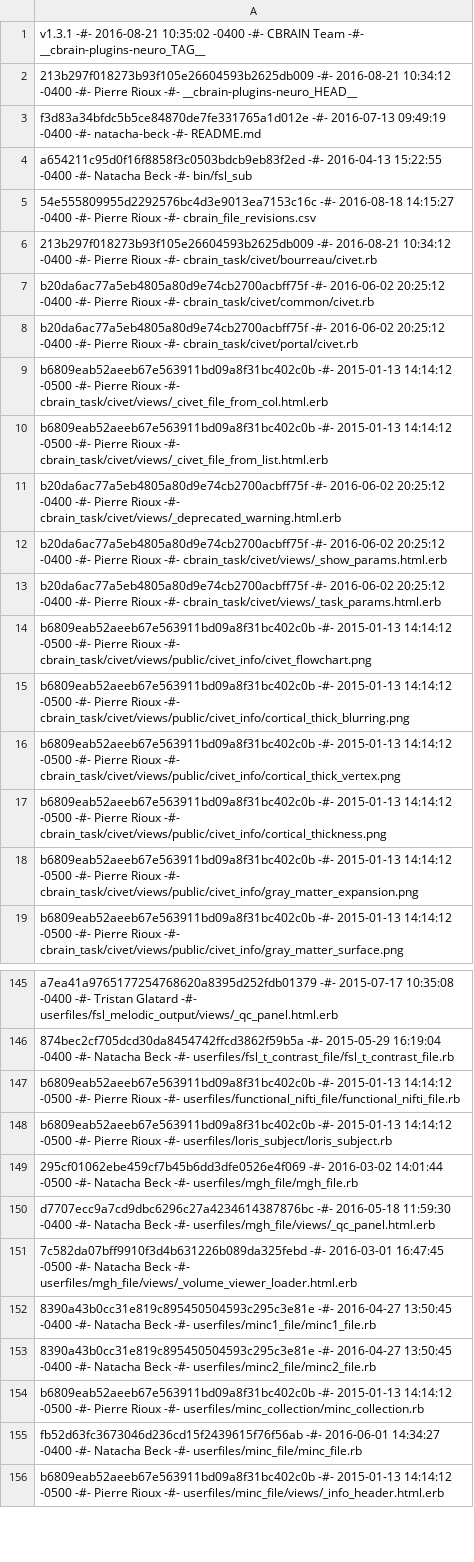
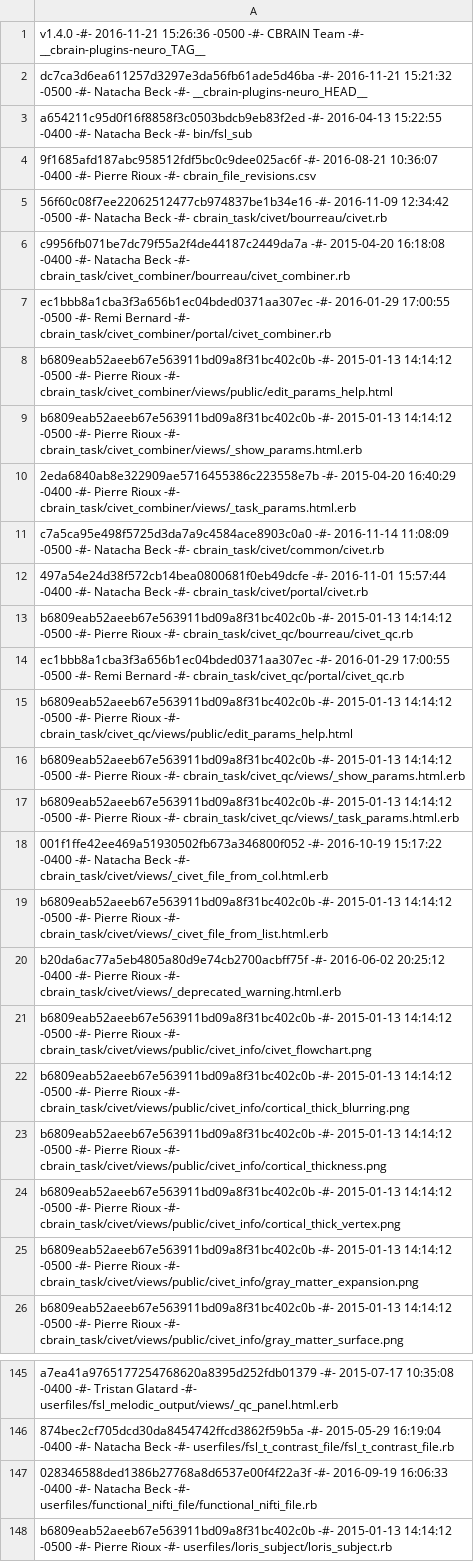
Before and after one commit to aces/cbrain-plugins-neuro, a CSV file: cbrain_file_revisions.csv, drawn as a sheet; only a part is shown, gaps mark what is left out; the shorter side is filled out with more unchanged rows; the diff covers the shown part only.

Commit message:
Added flatfile of revision numbers for v1.4.0

```diff
--- a/cbrain_file_revisions.csv
+++ b/cbrain_file_revisions.csv
@@ -1,18 +1,25 @@
-v1.3.1 -#- 2016-08-21 10:35:02 -0400 -#- CBRAIN Team -#- __cbrain-plugins-neuro_TAG__
-213b297f018273b93f105e26604593b2625db009 -#- 2016-08-21 10:34:12 -0400 -#- Pierre Rioux -#- __cbrain-plugins-neuro_HEAD__
-f3d83a34bfdc5b5ce84870de7fe331765a1d012e -#- 2016-07-13 09:49:19 -0400 -#- natacha-beck -#- README.md
+v1.4.0 -#- 2016-11-21 15:26:36 -0500 -#- CBRAIN Team -#- __cbrain-plugins-neuro_TAG__
+dc7ca3d6ea611257d3297e3da56fb61ade5d46ba -#- 2016-11-21 15:21:32 -0500 -#- Natacha Beck -#- __cbrain-plugins-neuro_HEAD__
 a654211c95d0f16f8858f3c0503bdcb9eb83f2ed -#- 2016-04-13 15:22:55 -0400 -#- Natacha Beck -#- bin/fsl_sub
-54e555809955d2292576bc4d3e9013ea7153c16c -#- 2016-08-18 14:15:27 -0400 -#- Pierre Rioux -#- cbrain_file_revisions.csv
-213b297f018273b93f105e26604593b2625db009 -#- 2016-08-21 10:34:12 -0400 -#- Pierre Rioux -#- cbrain_task/civet/bourreau/civet.rb
-b20da6ac77a5eb4805a80d9e74cb2700acbff75f -#- 2016-06-02 20:25:12 -0400 -#- Pierre Rioux -#- cbrain_task/civet/common/civet.rb
-b20da6ac77a5eb4805a80d9e74cb2700acbff75f -#- 2016-06-02 20:25:12 -0400 -#- Pierre Rioux -#- cbrain_task/civet/portal/civet.rb
-b6809eab52aeeb67e563911bd09a8f31bc402c0b -#- 2015-01-13 14:14:12 -0500 -#- Pierre Rioux -#- cbrain_task/civet/views/_civet_file_from_col.html.erb
+9f1685afd187abc958512fdf5bc0c9dee025ac6f -#- 2016-08-21 10:36:07 -0400 -#- Pierre Rioux -#- cbrain_file_revisions.csv
+56f60c08f7ee22062512477cb974837be1b34e16 -#- 2016-11-09 12:34:42 -0500 -#- Natacha Beck -#- cbrain_task/civet/bourreau/civet.rb
+c9956fb071be7dc79f55a2f4de44187c2449da7a -#- 2015-04-20 16:18:08 -0400 -#- Natacha Beck -#- cbrain_task/civet_combiner/bourreau/civet_combiner.rb
+ec1bbb8a1cba3f3a656b1ec04bded0371aa307ec -#- 2016-01-29 17:00:55 -0500 -#- Remi Bernard -#- cbrain_task/civet_combiner/portal/civet_combiner.rb
+b6809eab52aeeb67e563911bd09a8f31bc402c0b -#- 2015-01-13 14:14:12 -0500 -#- Pierre Rioux -#- cbrain_task/civet_combiner/views/public/edit_params_help.html
+b6809eab52aeeb67e563911bd09a8f31bc402c0b -#- 2015-01-13 14:14:12 -0500 -#- Pierre Rioux -#- cbrain_task/civet_combiner/views/_show_params.html.erb
+2eda6840ab8e322909ae5716455386c223558e7b -#- 2015-04-20 16:40:29 -0400 -#- Pierre Rioux -#- cbrain_task/civet_combiner/views/_task_params.html.erb
+c7a5ca95e498f5725d3da7a9c4584ace8903c0a0 -#- 2016-11-14 11:08:09 -0500 -#- Natacha Beck -#- cbrain_task/civet/common/civet.rb
+497a54e24d38f572cb14bea0800681f0eb49dcfe -#- 2016-11-01 15:57:44 -0400 -#- Natacha Beck -#- cbrain_task/civet/portal/civet.rb
+b6809eab52aeeb67e563911bd09a8f31bc402c0b -#- 2015-01-13 14:14:12 -0500 -#- Pierre Rioux -#- cbrain_task/civet_qc/bourreau/civet_qc.rb
+ec1bbb8a1cba3f3a656b1ec04bded0371aa307ec -#- 2016-01-29 17:00:55 -0500 -#- Remi Bernard -#- cbrain_task/civet_qc/portal/civet_qc.rb
+b6809eab52aeeb67e563911bd09a8f31bc402c0b -#- 2015-01-13 14:14:12 -0500 -#- Pierre Rioux -#- cbrain_task/civet_qc/views/public/edit_params_help.html
+b6809eab52aeeb67e563911bd09a8f31bc402c0b -#- 2015-01-13 14:14:12 -0500 -#- Pierre Rioux -#- cbrain_task/civet_qc/views/_show_params.html.erb
+b6809eab52aeeb67e563911bd09a8f31bc402c0b -#- 2015-01-13 14:14:12 -0500 -#- Pierre Rioux -#- cbrain_task/civet_qc/views/_task_params.html.erb
+001f1ffe42ee469a51930502fb673a346800f052 -#- 2016-10-19 15:17:22 -0400 -#- Natacha Beck -#- cbrain_task/civet/views/_civet_file_from_col.html.erb
 b6809eab52aeeb67e563911bd09a8f31bc402c0b -#- 2015-01-13 14:14:12 -0500 -#- Pierre Rioux -#- cbrain_task/civet/views/_civet_file_from_list.html.erb
 b20da6ac77a5eb4805a80d9e74cb2700acbff75f -#- 2016-06-02 20:25:12 -0400 -#- Pierre Rioux -#- cbrain_task/civet/views/_deprecated_warning.html.erb
-b20da6ac77a5eb4805a80d9e74cb2700acbff75f -#- 2016-06-02 20:25:12 -0400 -#- Pierre Rioux -#- cbrain_task/civet/views/_show_params.html.erb
-b20da6ac77a5eb4805a80d9e74cb2700acbff75f -#- 2016-06-02 20:25:12 -0400 -#- Pierre Rioux -#- cbrain_task/civet/views/_task_params.html.erb
 b6809eab52aeeb67e563911bd09a8f31bc402c0b -#- 2015-01-13 14:14:12 -0500 -#- Pierre Rioux -#- cbrain_task/civet/views/public/civet_info/civet_flowchart.png
 b6809eab52aeeb67e563911bd09a8f31bc402c0b -#- 2015-01-13 14:14:12 -0500 -#- Pierre Rioux -#- cbrain_task/civet/views/public/civet_info/cortical_thick_blurring.png
+b6809eab52aeeb67e563911bd09a8f31bc402c0b -#- 2015-01-13 14:14:12 -0500 -#- Pierre Rioux -#- cbrain_task/civet/views/public/civet_info/cortical_thickness.png
 b6809eab52aeeb67e563911bd09a8f31bc402c0b -#- 2015-01-13 14:14:12 -0500 -#- Pierre Rioux -#- cbrain_task/civet/views/public/civet_info/cortical_thick_vertex.png
-b6809eab52aeeb67e563911bd09a8f31bc402c0b -#- 2015-01-13 14:14:12 -0500 -#- Pierre Rioux -#- cbrain_task/civet/views/public/civet_info/cortical_thickness.png
 b6809eab52aeeb67e563911bd09a8f31bc402c0b -#- 2015-01-13 14:14:12 -0500 -#- Pierre Rioux -#- cbrain_task/civet/views/public/civet_info/gray_matter_expansion.png
@@ -146,3 +146,3 @@ a7ea41a9765177254768620a8395d252fdb01379 -#- 2015-07-17 10:35:08 -0400 -#- Trist
 874bec2cf705dcd30da8454742ffcd3862f59b5a -#- 2015-05-29 16:19:04 -0400 -#- Natacha Beck -#- userfiles/fsl_t_contrast_file/fsl_t_contrast_file.rb
-b6809eab52aeeb67e563911bd09a8f31bc402c0b -#- 2015-01-13 14:14:12 -0500 -#- Pierre Rioux -#- userfiles/functional_nifti_file/functional_nifti_file.rb
+028346588ded1386b27768a8d6537e00f4f22a3f -#- 2016-09-19 16:06:33 -0400 -#- Natacha Beck -#- userfiles/functional_nifti_file/functional_nifti_file.rb
 b6809eab52aeeb67e563911bd09a8f31bc402c0b -#- 2015-01-13 14:14:12 -0500 -#- Pierre Rioux -#- userfiles/loris_subject/loris_subject.rb
```
Also changed, not shown: 2 added rows, 5 removed rows, 25 moved rows and 8 edited cells elsewhere in this file.
